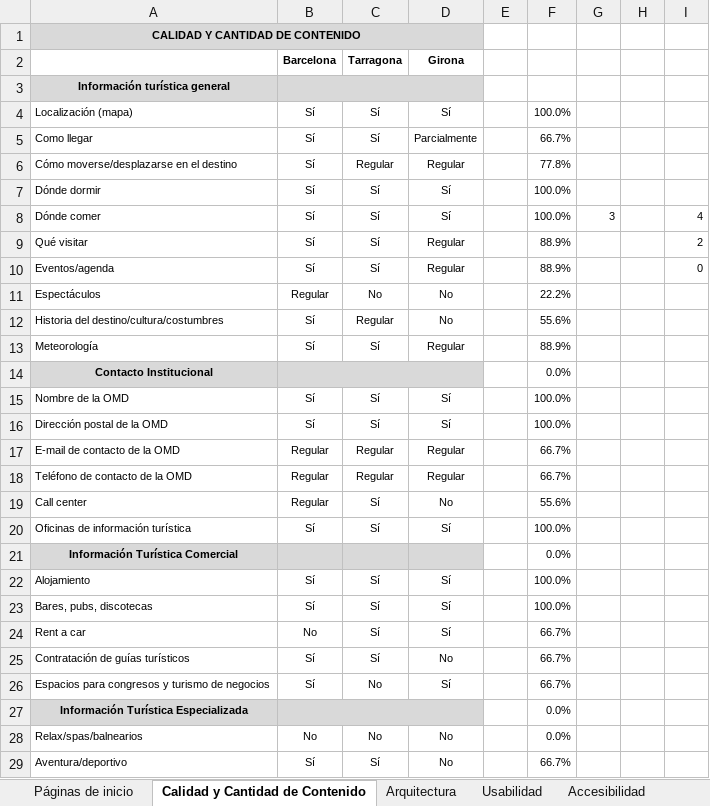
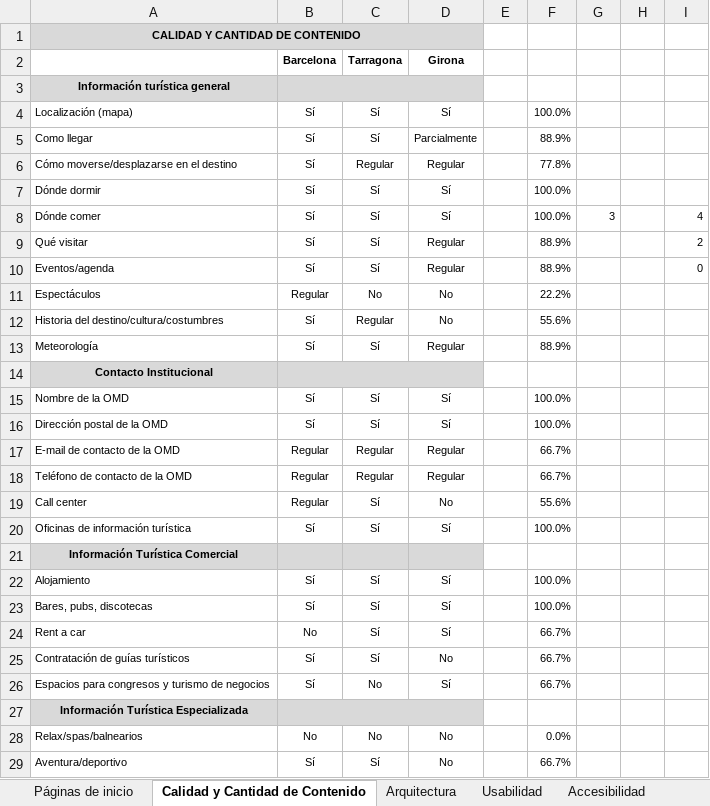
Before and after one commit to maneta/TFC-Jamile, an Excel workbook: TFC - Textos/Plantilla-resultados-final.xlsx, sheet Calidad y Cantidad de Contenido, drawn as a sheet; only a part is shown; values as stored, in another font and other column widths than the file's, no borders; the diff names each change by its address in the sheet, - before the commit and + after, or states it on an @@ line.

```diff
--- a/TFC - Textos/Plantilla-resultados-final.xlsx (sheet Calidad y Cantidad de Contenido)
+++ b/TFC - Textos/Plantilla-resultados-final.xlsx (sheet Calidad y Cantidad de Contenido)
-F5: 66.7%
+F5: 88.9%
-F14: 0.0%
+F14: (empty)
-F21: 0.0%
+F21: (empty)
-F27: 0.0%
+F27: (empty)
```
Also changed, not shown: sheet Accesibilidad, sheet Usabilidad, sheet Páginas de inicio, sheet Arquitectura, hidden cells, 4 other files.
